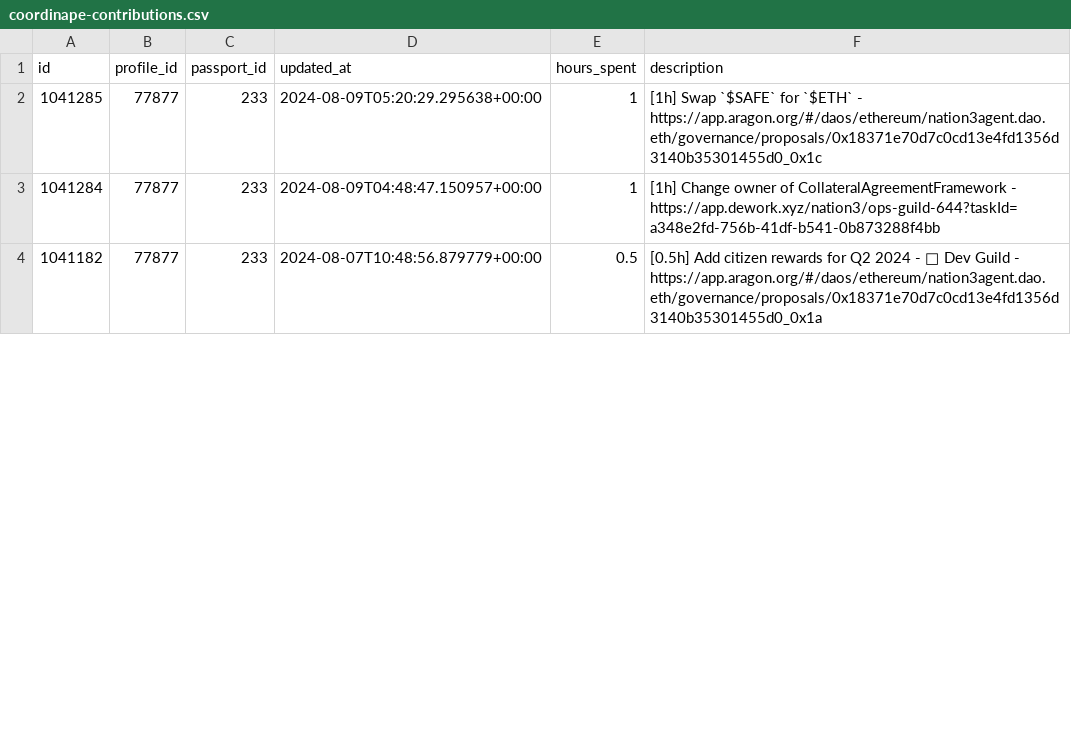
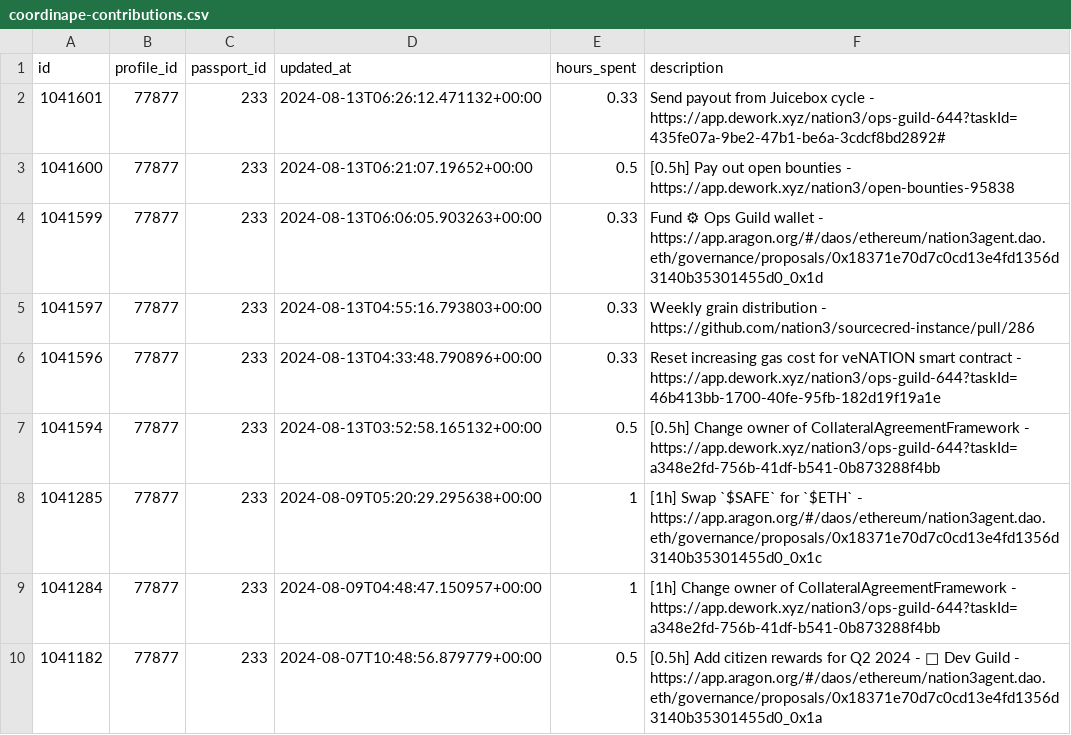
Before and after one commit to nation3/citizen-rewards, a CSV file: ops-guild/contributions/coordinape-contributions.csv, drawn as a sheet; only a part is shown; the diff names each change by its address in the sheet, - before the commit and + after, or states it on an @@ line.

Commit message:
⚙️ ops guild - fetch coordinape contributions

```diff
--- a/ops-guild/contributions/coordinape-contributions.csv
+++ b/ops-guild/contributions/coordinape-contributions.csv
+row 2: 1041601 | 77877 | 233 | 2024-08-13T06:26:12.471132+00:00 | 0.33 | Send payout from Juicebox cycle - https://app.dework.xyz/nation3/ops-guild-644?taskId=435fe07a-9be2-47b1-be6a-3cdcf8bd2892#
+row 3: 1041600 | 77877 | 233 | 2024-08-13T06:21:07.19652+00:00 | 0.5 | [0.5h] Pay out open bounties - https://app.dework.xyz/nation3/open-bounties-95838
+row 4: 1041599 | 77877 | 233 | 2024-08-13T06:06:05.903263+00:00 | 0.33 | Fund ⚙ Ops Guild wallet - https://app.aragon.org/#/daos/ethereum/nation3agent.dao.eth/governance/proposals/0x18371e70d7c0cd13e4fd1356d3140b35301455d0_0x1d
+row 5: 1041597 | 77877 | 233 | 2024-08-13T04:55:16.793803+00:00 | 0.33 | Weekly grain distribution - https://github.com/nation3/sourcecred-instance/pull/286
+row 6: 1041596 | 77877 | 233 | 2024-08-13T04:33:48.790896+00:00 | 0.33 | Reset increasing gas cost for veNATION smart contract - https://app.dework.xyz/nation3/ops-guild-644?taskId=46b413bb-1700-40fe-95fb-182d19f19a1e
+row 7: 1041594 | 77877 | 233 | 2024-08-13T03:52:58.165132+00:00 | 0.5 | [0.5h] Change owner of CollateralAgreementFramework - https://app.dework.xyz/nation3/ops-guild-644?taskId=a348e2fd-756b-41df-b541-0b873288f4bb
```
